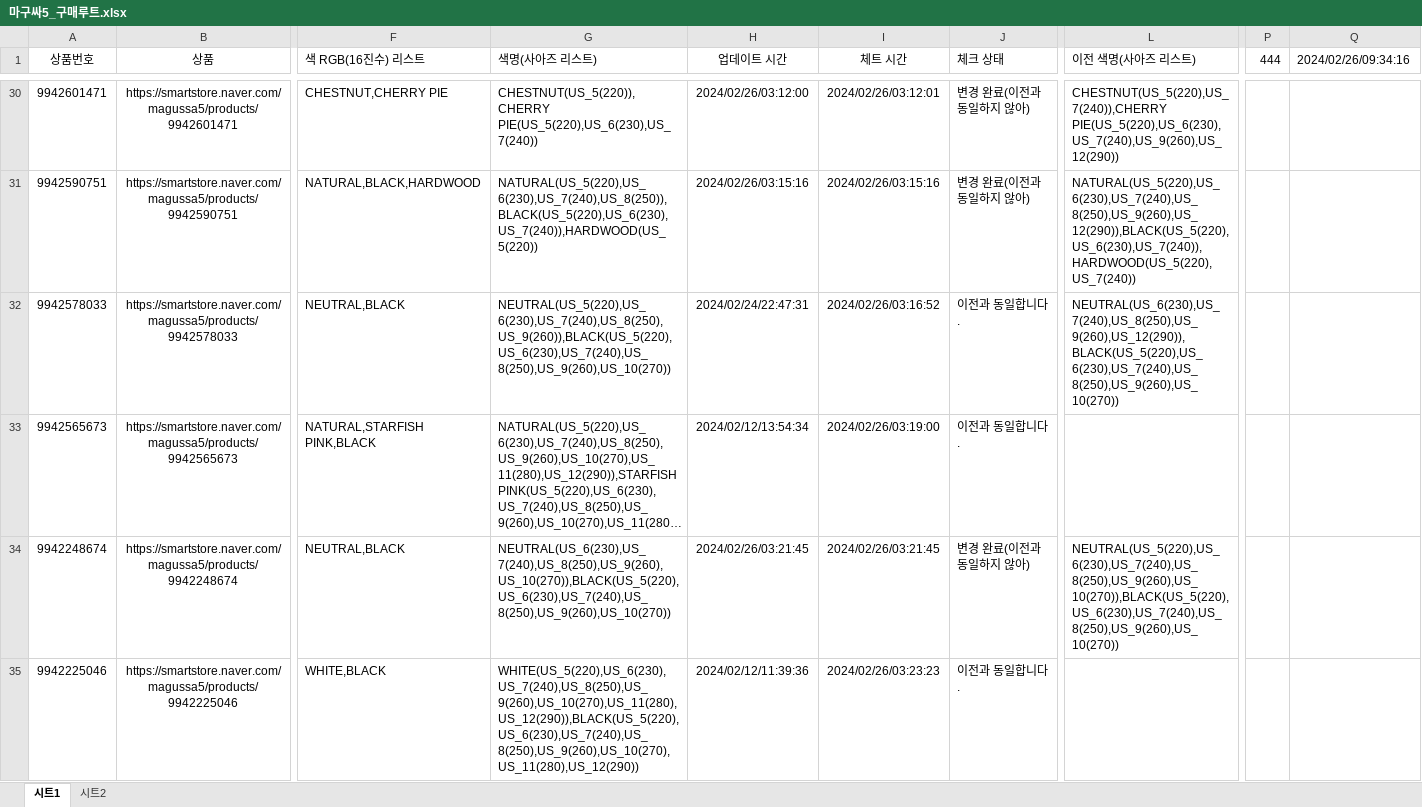
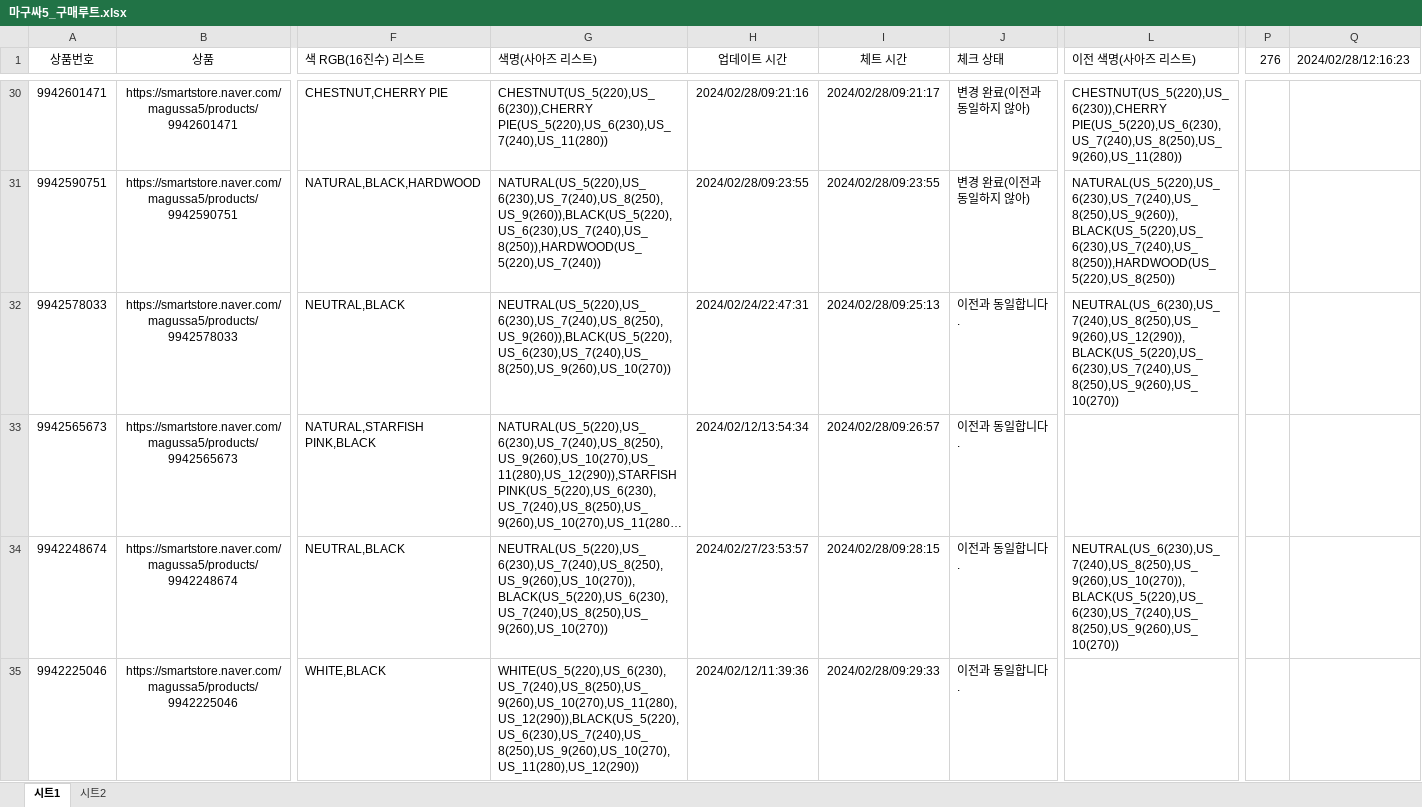
Before and after one commit to samagu00305/store, an Excel workbook: 엑셀/마구싸5_구매루트.xlsx, sheet 시트1, drawn as a sheet; only a part is shown, gaps mark what is left out; long unchanged cells end in …; values as stored, in another font and other column widths than the file's, no borders; conditional formats not drawn; the diff covers the shown part only; the diff names each change by its address in the sheet, - before the commit and + after, or states it on an @@ line.

Commit message:
최신화

```diff
--- a/엑셀/마구싸5_구매루트.xlsx (sheet 시트1)
+++ b/엑셀/마구싸5_구매루트.xlsx (sheet 시트1)
-P1: 444
+P1: 276
-Q1: 2024/02/26/09:34:16
+Q1: 2024/02/28/12:16:23
-G30 (색명(사아즈 리스트)): CHESTNUT(US_5(220)),CHERRY PIE(US_5(220),US_6(230),US_7(240))
+G30 (색명(사아즈 리스트)): CHESTNUT(US_5(220),US_6(230)),CHERRY PIE(US_5(220),US_6(230),US_7(240),US_11(280))
-H30 (업데이트 시간): 2024/02/26/03:12:00
+H30 (업데이트 시간): 2024/02/28/09:21:16
-I30 (체트 시간): 2024/02/26/03:12:01
+I30 (체트 시간): 2024/02/28/09:21:17
-L30 (이전 색명(사아즈 리스트)): CHESTNUT(US_5(220),US_7(240)),CHERRY PIE(US_5(220),US_6(230),US_7(240),US_9(260),US_12(290))
+L30 (이전 색명(사아즈 리스트)): CHESTNUT(US_5(220),US_6(230)),CHERRY PIE(US_5(220),US_6(230),US_7(240),US_8(250),US_9(260),US_11(280))
-G31 (색명(사아즈 리스트)): NATURAL(US_5(220),US_6(230),US_7(240),US_8(250)),BLACK(US_5(220),US_6(230),US_7(240)),HARDWOOD(US_5(220))
+G31 (색명(사아즈 리스트)): NATURAL(US_5(220),US_6(230),US_7(240),US_8(250),US_9(260)),BLACK(US_5(220),US_6(230),US_7(240),US_8(250)),HARDWOOD(US_5(220),US_7(240))
-H31 (업데이트 시간): 2024/02/26/03:15:16
+H31 (업데이트 시간): 2024/02/28/09:23:55
-I31 (체트 시간): 2024/02/26/03:15:16
+I31 (체트 시간): 2024/02/28/09:23:55
-L31 (이전 색명(사아즈 리스트)): NATURAL(US_5(220),US_6(230),US_7(240),US_8(250),US_9(260),US_12(290)),BLACK(US_5(220),US_6(230),US_7(240)),HARDWOOD(US_5(220),US_7(240))
+L31 (이전 색명(사아즈 리스트)): NATURAL(US_5(220),US_6(230),US_7(240),US_8(250),US_9(260)),BLACK(US_5(220),US_6(230),US_7(240),US_8(250)),HARDWOOD(US_5(220),US_8(250))
-I32 (체트 시간): 2024/02/26/03:16:52
+I32 (체트 시간): 2024/02/28/09:25:13
-I33 (체트 시간): 2024/02/26/03:19:00
+I33 (체트 시간): 2024/02/28/09:26:57
-G34 (색명(사아즈 리스트)): NEUTRAL(US_6(230),US_7(240),US_8(250),US_9(260),US_10(270)),BLACK(US_5(220),US_6(230),US_7(240),US_8(250),US_9(260),US_10(270))
+G34 (색명(사아즈 리스트)): NEUTRAL(US_5(220),US_6(230),US_7(240),US_8(250),US_9(260),US_10(270)),BLACK(US_5(220),US_6(230),US_7(240),US_8(250),US_9(260),US_10(270))
-H34 (업데이트 시간): 2024/02/26/03:21:45
+H34 (업데이트 시간): 2024/02/27/23:53:57
-I34 (체트 시간): 2024/02/26/03:21:45
+I34 (체트 시간): 2024/02/28/09:28:15
-J34 (체크 상태): 변경 완료(이전과 동일하지 않아)
+J34 (체크 상태): 이전과 동일합니다.
-L34 (이전 색명(사아즈 리스트)): NEUTRAL(US_5(220),US_6(230),US_7(240),US_8(250),US_9(260),US_10(270)),BLACK(US_5(220),US_6(230),US_7(240),US_8(250),US_9(260),US_10(270))
+L34 (이전 색명(사아즈 리스트)): NEUTRAL(US_6(230),US_7(240),US_8(250),US_9(260),US_10(270)),BLACK(US_5(220),US_6(230),US_7(240),US_8(250),US_9(260),US_10(270))
-I35 (체트 시간): 2024/02/26/03:23:23
+I35 (체트 시간): 2024/02/28/09:29:33
```
Also changed, not shown: 1 removed row and 413 edited cells elsewhere in this sheet.
